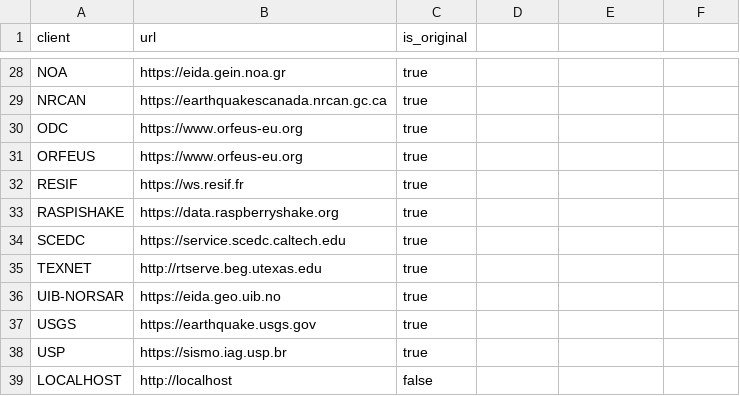
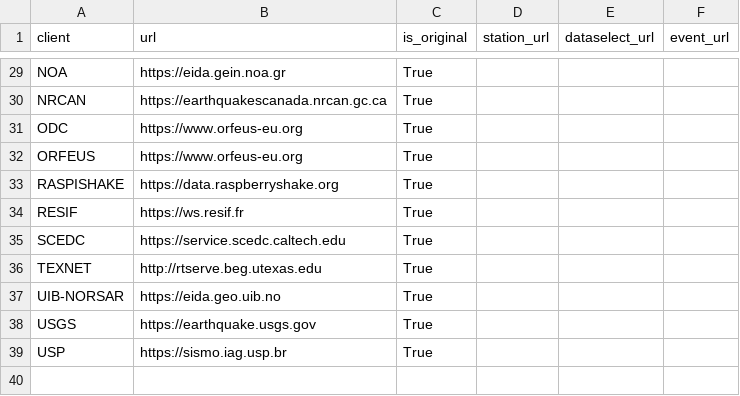
Before and after one commit to AuScope/seed-vault, a CSV file: seed_vault/models/clients.csv, drawn as a sheet; only a part is shown, gaps mark what is left out; removed rows and columns are numbered as before the commit, all else as after; the diff covers the shown part only; the diff names each change by its address in the sheet, - before the commit and + after, or states it on an @@ line.

```diff
--- a/seed_vault/models/clients.csv
+++ b/seed_vault/models/clients.csv
-D1: (empty)
+D1: station_url
-E1: (empty)
+E1: dataselect_url
-F1: (empty)
+F1: event_url
-C29:C32 (is_original): true
+C29:C32 (is_original): True
-row 32: RESIF | https://ws.resif.fr | true
-C33 (is_original): true
+C33 (is_original): True
+row 34: RESIF | https://ws.resif.fr | True
-C35:C39 (is_original): true
+C35:C39 (is_original): True
-row 39: LOCALHOST | http://localhost | false
```
Also changed, not shown: 2 added rows, 1 removed row and 25 edited cells elsewhere in this file, 10 other files.
